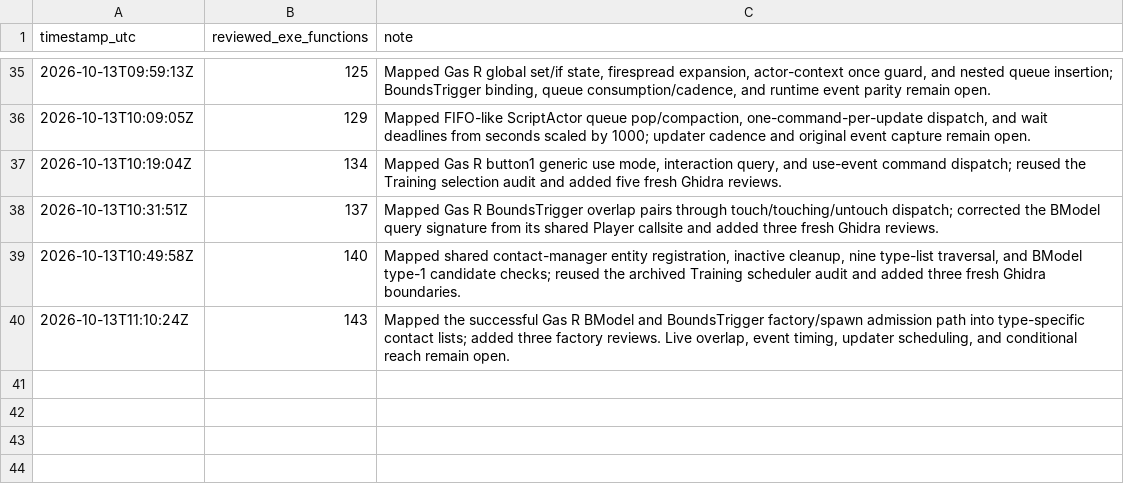
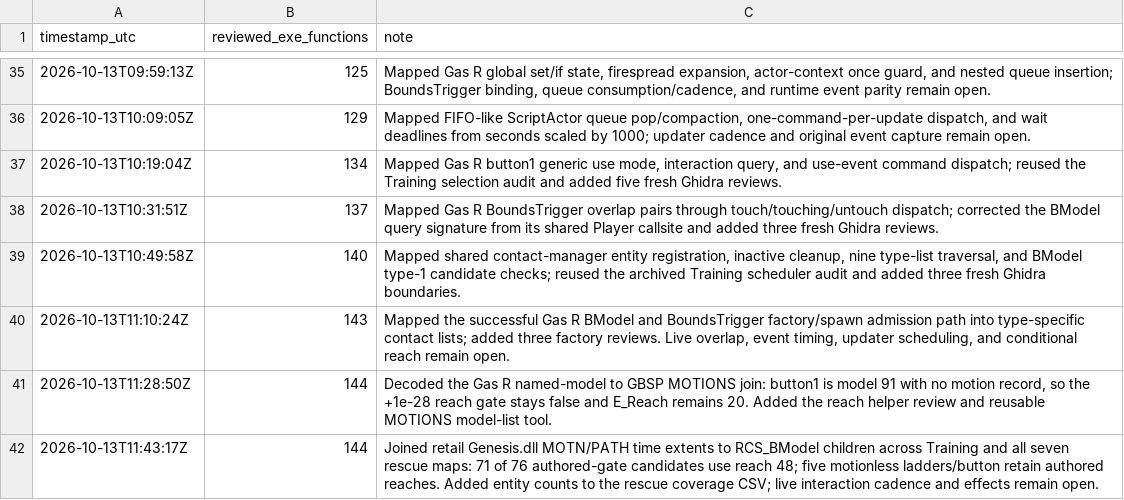
Before and after one commit to JacobPilawa/fdny-maps, a CSV file: decomp_revised/tracker/progress_history.csv, drawn as a sheet; only a part is shown, gaps mark what is left out.

Commit message:
Map BModel reach across rescue missions

```diff
--- a/decomp_revised/tracker/progress_history.csv
+++ b/decomp_revised/tracker/progress_history.csv
@@ -40 +40,3 @@ timestamp_utc,reviewed_exe_functions,note
 2026-10-13T11:10:24Z,143,"Mapped the successful Gas R BModel and BoundsTrigger factory/spawn admission path into type-specific contact lists; added three factory reviews. Live overlap, event timing, updater scheduling, and conditional reach remain open."
+2026-10-13T11:28:50Z,144,"Decoded the Gas R named-model to GBSP MOTIONS join: button1 is model 91 with no motion record, so the +1e-28 reach gate stays false and E_Reach remains 20. Added the reach helper review and reusable MOTIONS model-list tool."
+2026-10-13T11:43:17Z,144,Joined retail Genesis.dll MOTN/PATH time extents to RCS_BModel children across Training and all seven rescue maps: 71 of 76 authored-gate candidates use reach 48; five motionless ladders/button retain authored reaches. Added entity counts to the rescue coverage CSV; live interaction cadence and effects remain open.
```
Also changed, not shown: decomp_revised/tracker/function_reviews.csv, decomp_revised/tracker/generated/FDNYFirefighter.exe.functions.csv, 19 other files.
